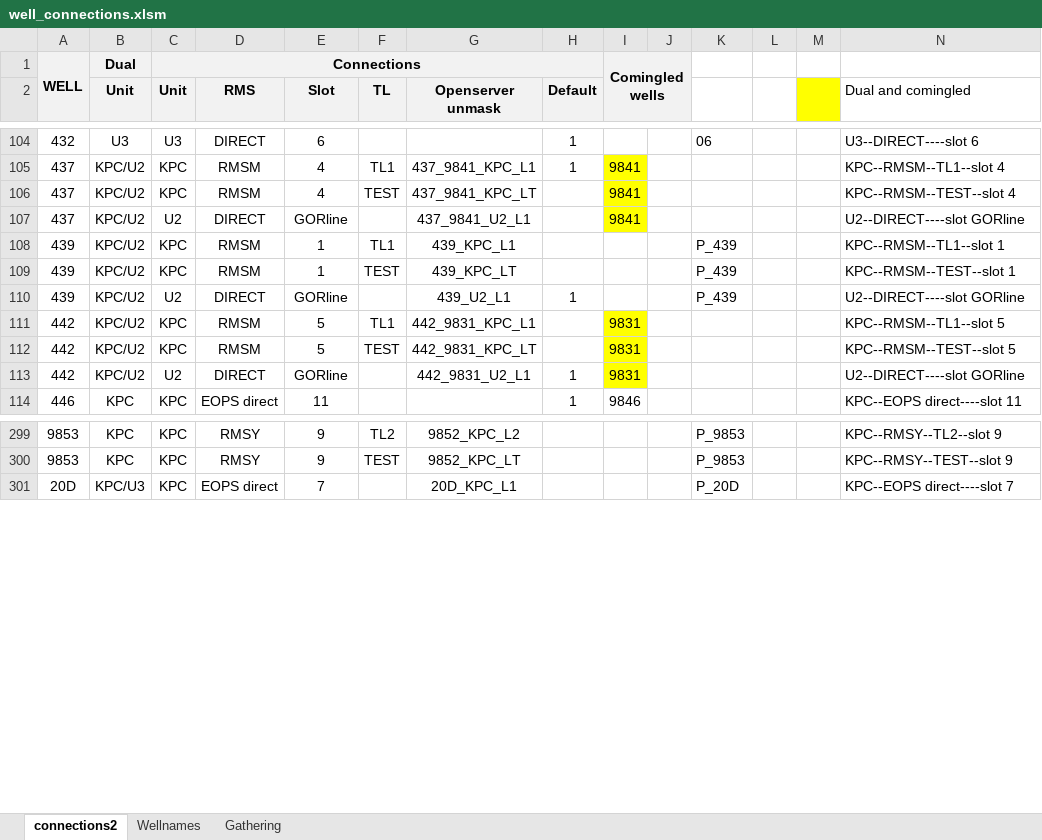
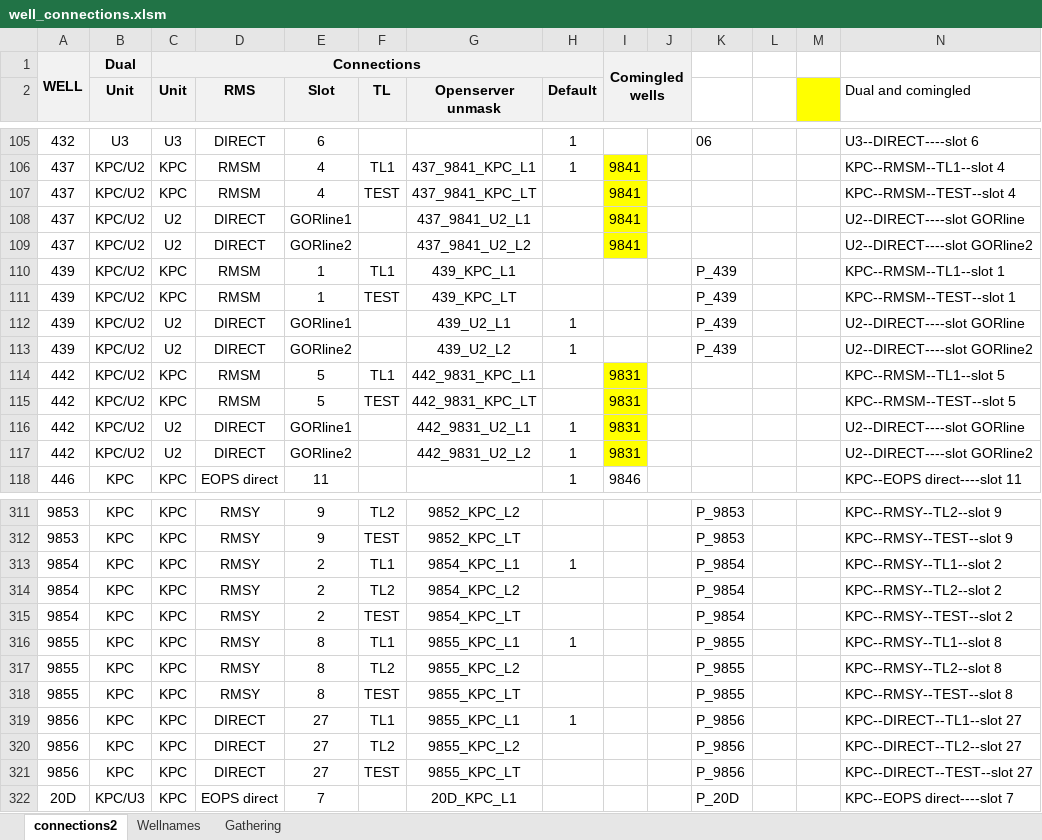
Before and after one commit to gagon/dino, an Excel workbook: lineup_app/static/well_connections.xlsm, sheet connections2, drawn as a sheet; only a part is shown, gaps mark what is left out; values as stored, in another font and other column widths than the file's, no borders; addresses are those after the commit; the diff covers the shown part only; the diff names each change by its address in the sheet, - before the commit and + after, or states it on an @@ line.

```diff
--- a/lineup_app/static/well_connections.xlsm (sheet connections2)
+++ b/lineup_app/static/well_connections.xlsm (sheet connections2)
-E108 (Slot): GORline
+E108 (Slot): GORline1
+row 109: 437 | KPC/U2 | U2 | DIRECT | GORline2 |  | 437_9841_U2_L2 |  | 9841 |  |  |  |  | U2--DIRECT----slot GORline2
-E112 (Slot): GORline
+E112 (Slot): GORline1
+row 113: 439 | KPC/U2 | U2 | DIRECT | GORline2 |  | 439_U2_L2 | 1 |  |  | P_439 |  |  | U2--DIRECT----slot GORline2
-E116 (Slot): GORline
+E116 (Slot): GORline1
+row 117: 442 | KPC/U2 | U2 | DIRECT | GORline2 |  | 442_9831_U2_L2 | 1 | 9831 |  |  |  |  | U2--DIRECT----slot GORline2
+row 313: 9854 | KPC | KPC | RMSY | 2 | TL1 | 9854_KPC_L1 | 1 |  |  | P_9854 |  |  | KPC--RMSY--TL1--slot 2
+row 314: 9854 | KPC | KPC | RMSY | 2 | TL2 | 9854_KPC_L2 |  |  |  | P_9854 |  |  | KPC--RMSY--TL2--slot 2
+row 315: 9854 | KPC | KPC | RMSY | 2 | TEST | 9854_KPC_LT |  |  |  | P_9854 |  |  | KPC--RMSY--TEST--slot 2
+row 316: 9855 | KPC | KPC | RMSY | 8 | TL1 | 9855_KPC_L1 | 1 |  |  | P_9855 |  |  | KPC--RMSY--TL1--slot 8
+row 317: 9855 | KPC | KPC | RMSY | 8 | TL2 | 9855_KPC_L2 |  |  |  | P_9855 |  |  | KPC--RMSY--TL2--slot 8
+row 318: 9855 | KPC | KPC | RMSY | 8 | TEST | 9855_KPC_LT |  |  |  | P_9855 |  |  | KPC--RMSY--TEST--slot 8
+row 319: 9856 | KPC | KPC | DIRECT | 27 | TL1 | 9855_KPC_L1 | 1 |  |  | P_9856 |  |  | KPC--DIRECT--TL1--slot 27
+row 320: 9856 | KPC | KPC | DIRECT | 27 | TL2 | 9855_KPC_L2 |  |  |  | P_9856 |  |  | KPC--DIRECT--TL2--slot 27
+row 321: 9856 | KPC | KPC | DIRECT | 27 | TEST | 9855_KPC_LT |  |  |  | P_9856 |  |  | KPC--DIRECT--TEST--slot 27
```
Also changed, not shown: 9 added rows and 11 edited cells elsewhere in this sheet, sheet Wellnames, formulas that keep their value, 1 other file.
